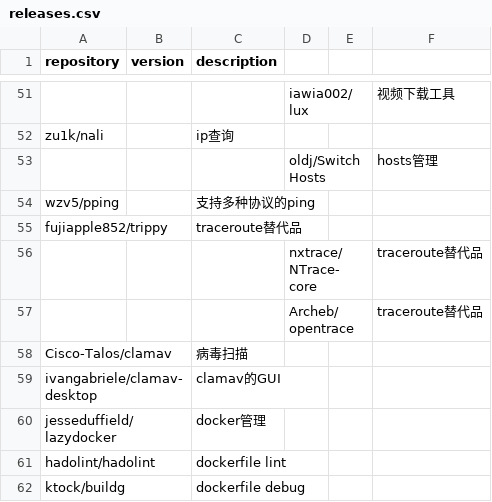
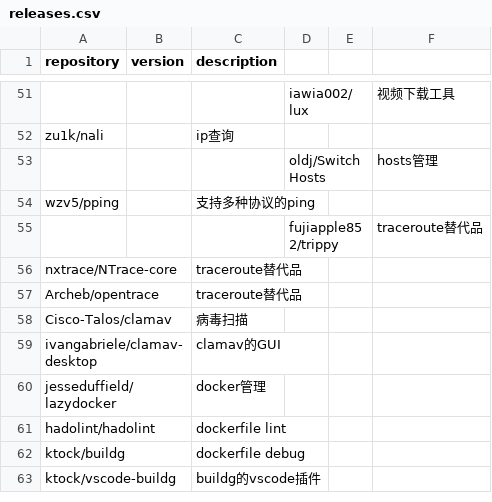
Before and after one commit to Bit0r/fish-config, a CSV file: pkglist/releases.csv, drawn as a sheet; only a part is shown, gaps mark what is left out; the shorter side is filled out with more unchanged rows.

```diff
--- a/pkglist/releases.csv
+++ b/pkglist/releases.csv
@@ -54,5 +54,5 @@ zu1k/nali,,ip查询
 wzv5/pping,,支持多种协议的ping
-fujiapple852/trippy,,traceroute替代品
-,,,nxtrace/NTrace-core,,traceroute替代品
-,,,Archeb/opentrace,,traceroute替代品
+,,,fujiapple852/trippy,,traceroute替代品
+nxtrace/NTrace-core,,traceroute替代品
+Archeb/opentrace,,traceroute替代品
 Cisco-Talos/clamav,,病毒扫描
```
Also changed, not shown: 5 other files.
